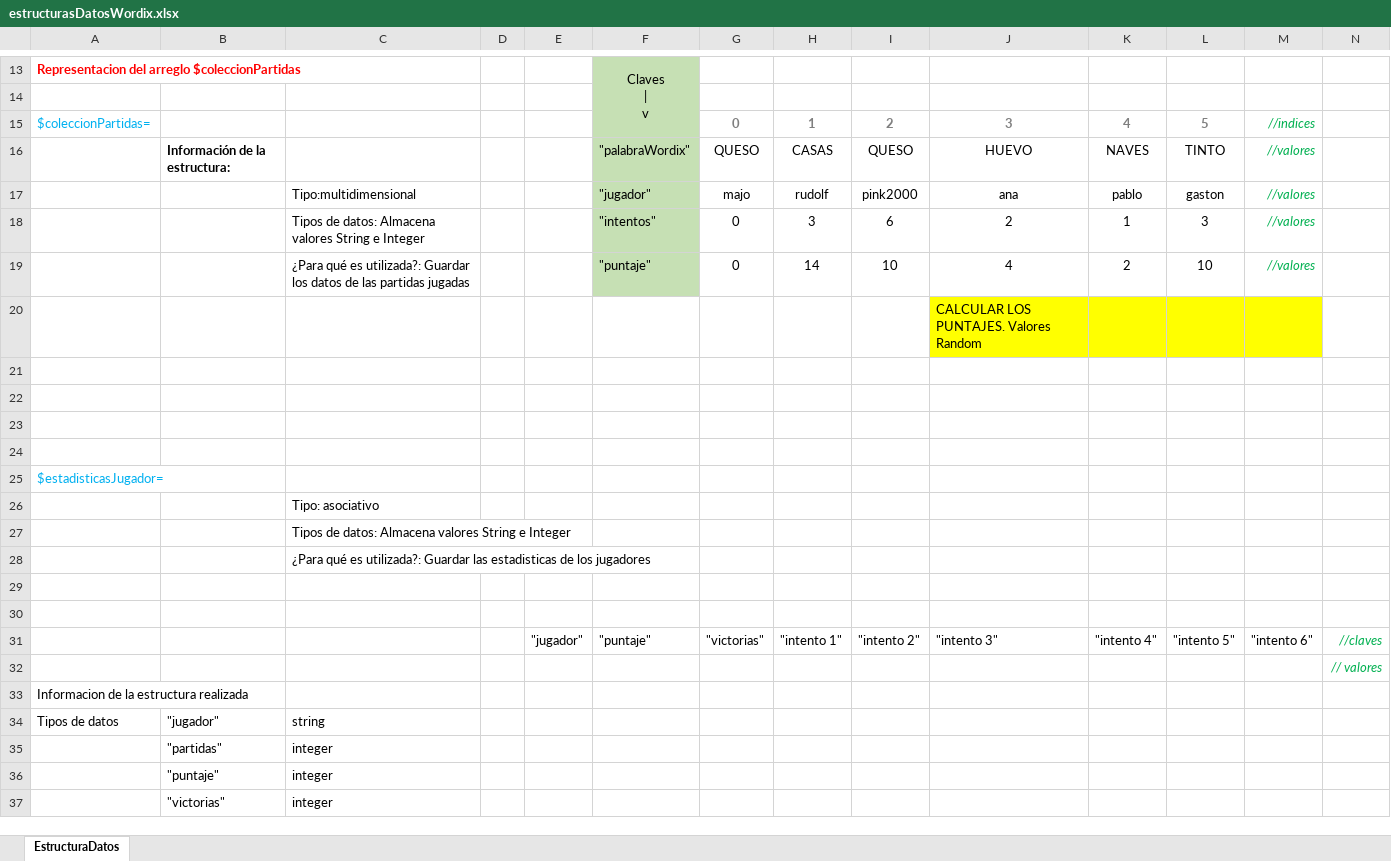
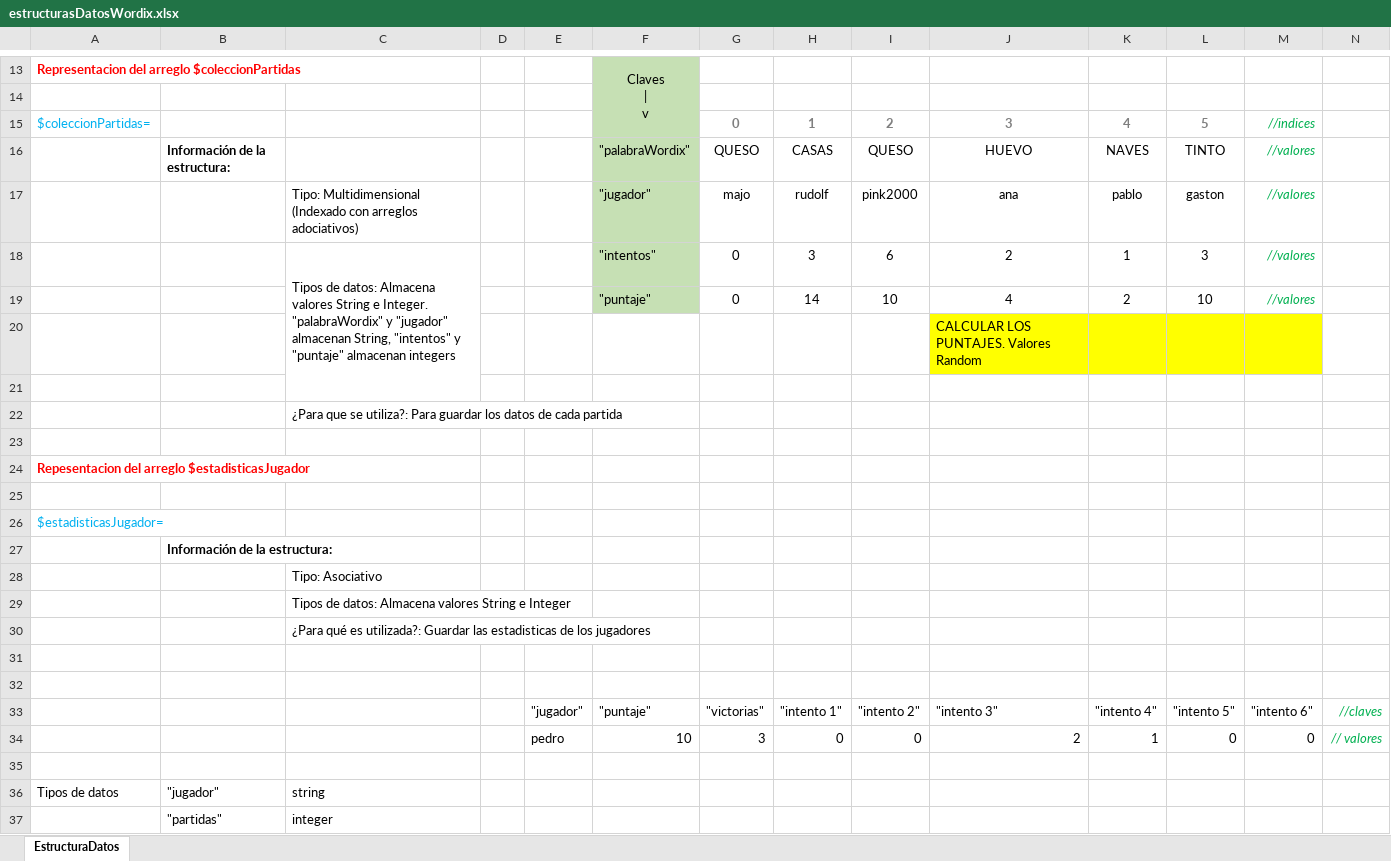
Before and after one commit to DevJuani/wordix, an Excel workbook: estructurasDatosWordix.xlsx, sheet EstructuraDatos, drawn as a sheet; only a part is shown, gaps mark what is left out; the shorter side is filled out with more unchanged rows; values as stored, in another font and other column widths than the file's, no borders; removed rows and columns are numbered as before the commit, all else as after; rows hold the shown columns only; the diff names each change by its address in the sheet, - before the commit and + after, or states it on an @@ line.

Commit message:
estructuraDatosWordix final fixed

```diff
--- a/estructurasDatosWordix.xlsx (sheet EstructuraDatos)
+++ b/estructurasDatosWordix.xlsx (sheet EstructuraDatos)
-C17: Tipo:multidimensional
+C17: Tipo: Multidimensional (Indexado con arreglos adociativos)
-C18: …String e Integer
+C18: …String e Integer. "palabraWordix" y "jugador" almacenan String, "intentos" y "puntaje" almacenan integers
+C18:C21 merged
-C19: ¿Para qué es utilizada?: Guardar los datos de las partidas jugadas
+C19: (empty)
+row 22:  |  | ¿Para que se utiliza?: Para guardar los datos de cada partida
-A24: (empty)
+A24: Repesentacion del arreglo $estadisticasJugador
+row 27:  | Información de la estructura:
-C28: Tipo: asociativo
+C28: Tipo: Asociativo
-row 32:  |  |  |  |  |  |  |  |  |  |  |  |  | // valores
+row 34:  |  |  |  | pedro | 10 | 3 | 0 | 0 | 2 | 1 | 0 | 0 | // valores
-A35: Informacion de la estructura realizada
+A35: (empty)
```
